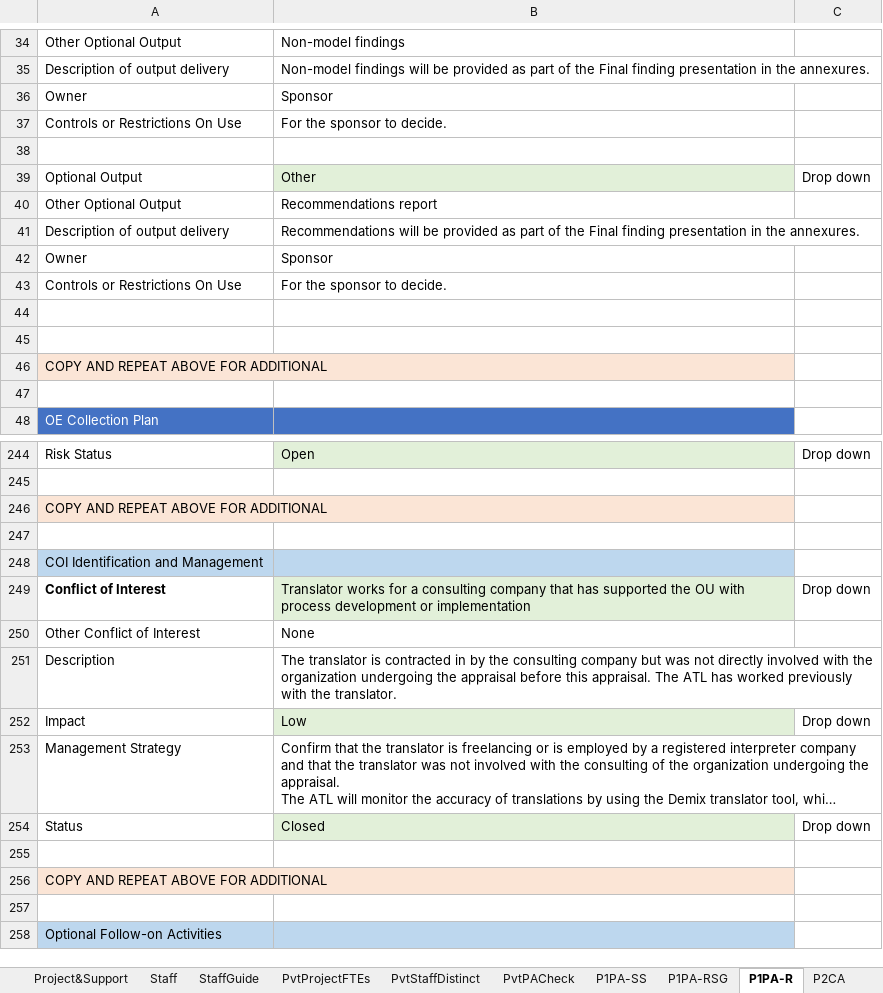
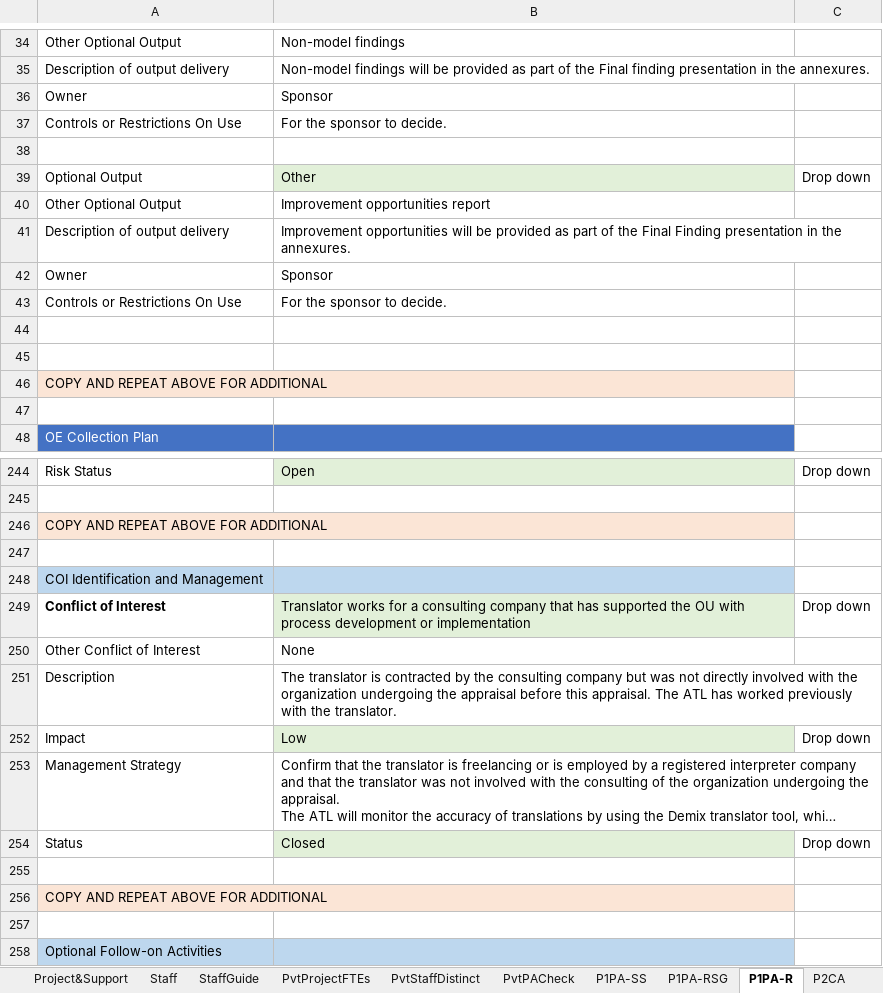
Before and after one commit to DemixTech/CMMITools, an Excel workbook: 2021-04-12to04-16 (A5) C53517 SoftMARS/00_Data_Reference.xlsm, sheet P1PA-R, drawn as a sheet; only a part is shown, gaps mark what is left out; long unchanged cells end in …; values as stored, in another font and other column widths than the file's, no borders; the diff names each change by its address in the sheet, - before the commit and + after, or states it on an @@ line.

Commit message:
Improvement opportunities
Replace recommendations with Improvement opportunities.

```diff
--- a/2021-04-12to04-16 (A5) C53517 SoftMARS/00_Data_Reference.xlsm (sheet P1PA-R)
+++ b/2021-04-12to04-16 (A5) C53517 SoftMARS/00_Data_Reference.xlsm (sheet P1PA-R)
-B40: Recommendations report
+B40: Improvement opportunities report
-B41: Recommendations will be provided as part of the Final finding presentation in…
+B41: Improvement opportunities will be provided as part of the Final Finding presentation in…
-B251: …is contracted in by the…
+B251: …is contracted by the…
```
Also changed, not shown: sheet Emails, charts or pictures, 4 other files.
